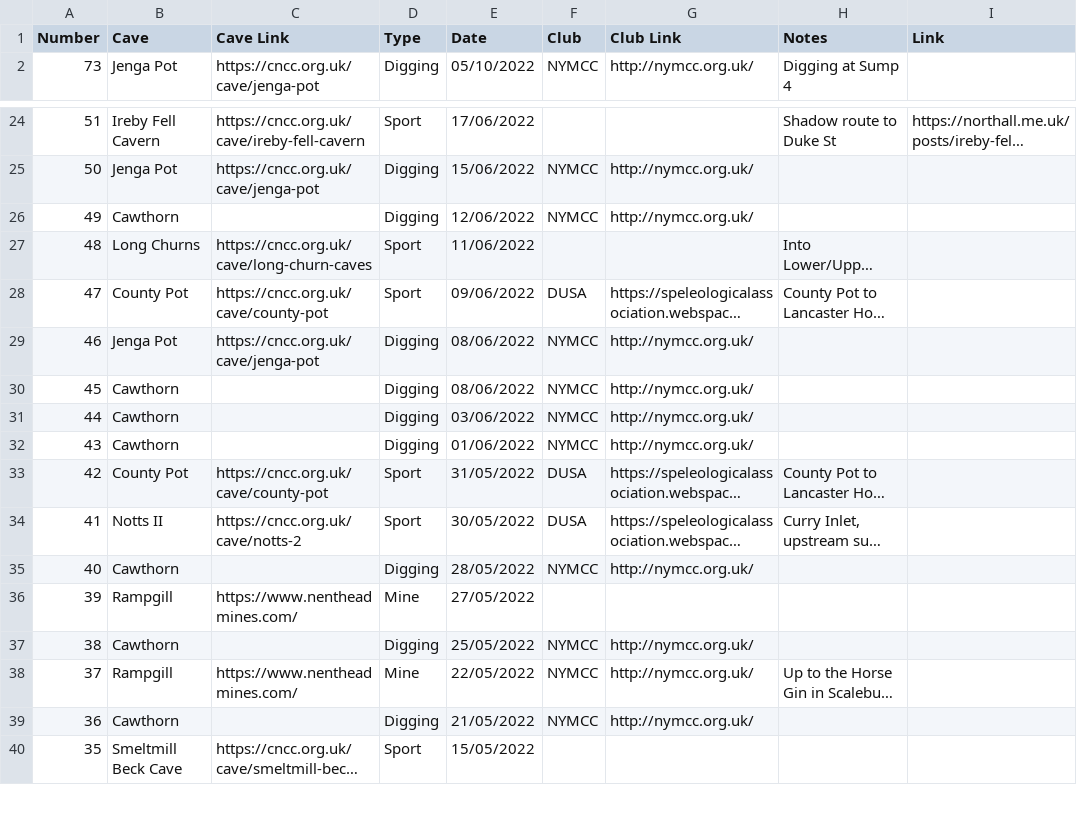
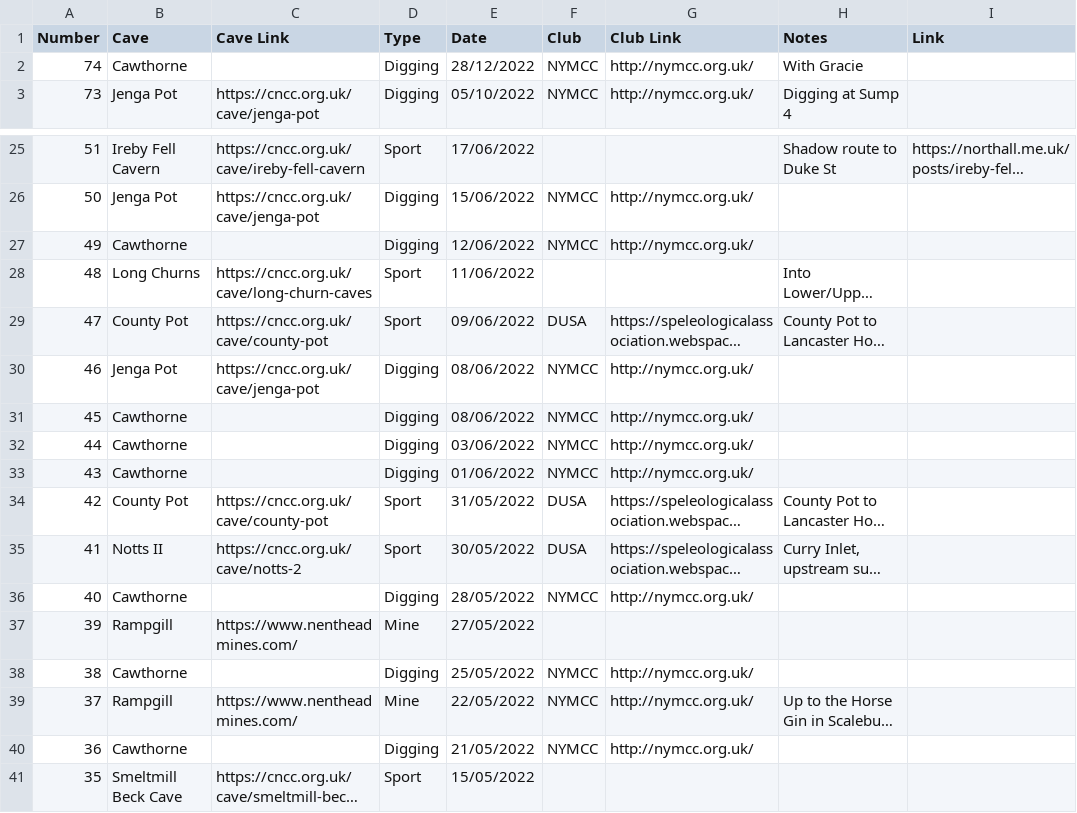
Before and after one commit to anorthall/northall.me.uk, a CSV file: www/_data/caves.csv, drawn as a sheet; only a part is shown, gaps mark what is left out; long unchanged cells end in …; addresses are those after the commit; the diff names each change by its address in the sheet, - before the commit and + after, or states it on an @@ line.

Commit message:
update caving log

```diff
--- a/www/_data/caves.csv
+++ b/www/_data/caves.csv
+row 2: 74 | Cawthorne |  | Digging | 28/12/2022 | NYMCC | http://nymcc.org.uk/ | With Gracie
-B27 (Cave): Cawthorn
+B27 (Cave): Cawthorne
-B31:B33 (Cave): Cawthorn
+B31:B33 (Cave): Cawthorne
-B36 (Cave): Cawthorn
+B36 (Cave): Cawthorne
-B38 (Cave): Cawthorn
+B38 (Cave): Cawthorne
-B40 (Cave): Cawthorn
+B40 (Cave): Cawthorne
```
